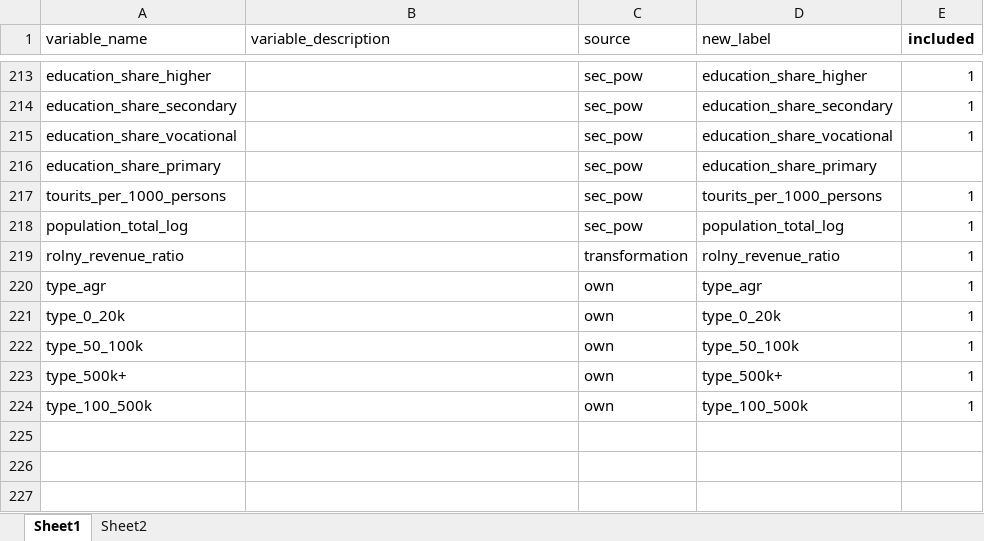
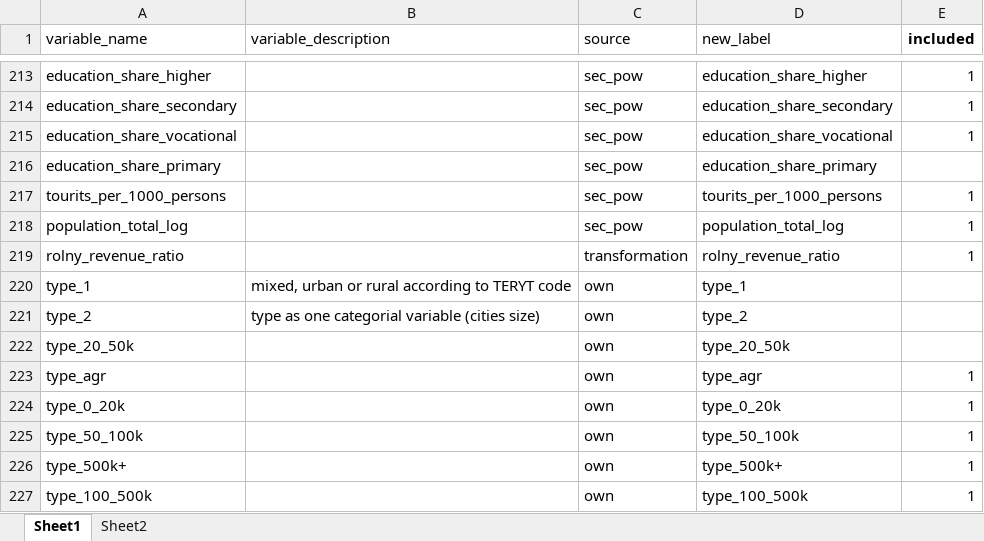
Before and after one commit to Rybakowski/WarsawEconometricChallenge, an Excel workbook: dict_master.xlsx, sheet Sheet1, drawn as a sheet; only a part is shown, gaps mark what is left out; values as stored, in another font and other column widths than the file's, no borders; the diff names each change by its address in the sheet, - before the commit and + after, or states it on an @@ line.

```diff
--- a/dict_master.xlsx (sheet Sheet1)
+++ b/dict_master.xlsx (sheet Sheet1)
+row 220: type_1 | mixed, urban or rural according to TERYT code | own | type_1
+row 221: type_2 | type as one categorial variable (cities size) | own | type_2
+row 222: type_20_50k |  | own | type_20_50k
```
Also changed, not shown: 2_data_processing/new_dict.xlsx, 5 other files.
